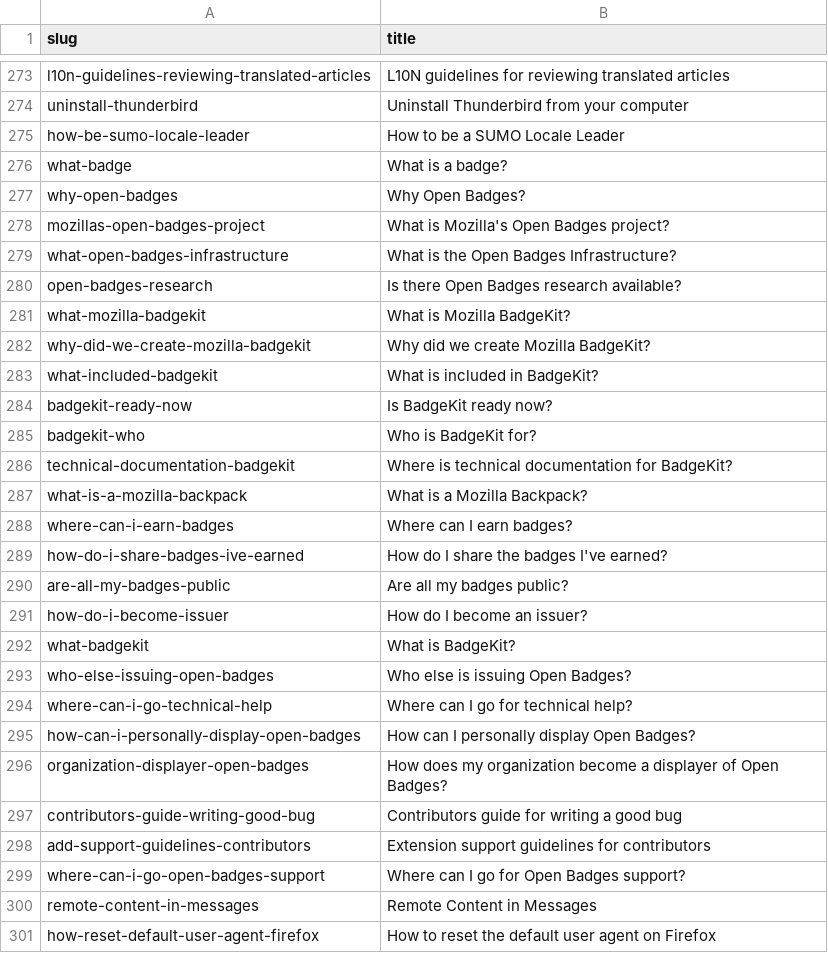
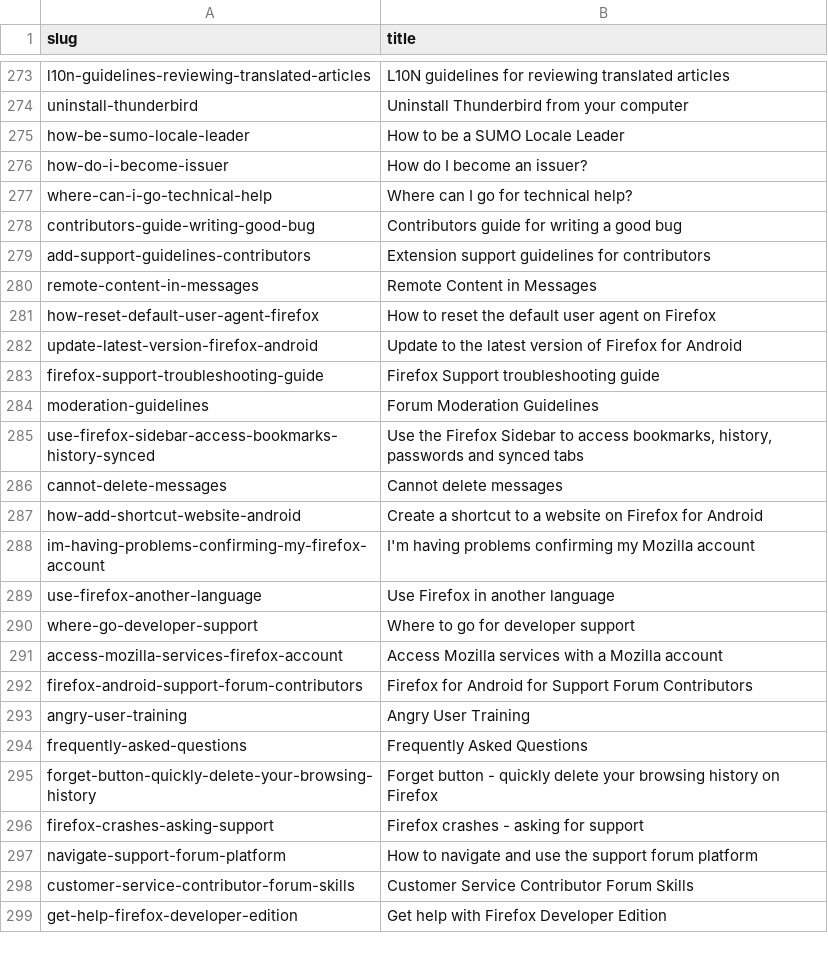
Before and after one commit to thunderbird/github-action-thunderbird-kb, a CSV file: allproducts-kb-title-slug-all-articles.csv, drawn as a sheet; only a part is shown, gaps mark what is left out; the shorter side is filled out with more unchanged rows.

```diff
--- a/allproducts-kb-title-slug-all-articles.csv
+++ b/allproducts-kb-title-slug-all-articles.csv
@@ -275,26 +275,6 @@ uninstall-thunderbird,Uninstall Thunderbird from your computer
 how-be-sumo-locale-leader,How to be a SUMO Locale Leader
-what-badge,What is a badge?
-why-open-badges,Why Open Badges?
-mozillas-open-badges-project,What is Mozilla's Open Badges project?
-what-open-badges-infrastructure,What is the Open Badges Infrastructure?
-open-badges-research,Is there Open Badges research available?
-what-mozilla-badgekit,What is Mozilla BadgeKit?
-why-did-we-create-mozilla-badgekit,Why did we create Mozilla BadgeKit?
-what-included-badgekit,What is included in BadgeKit?
-badgekit-ready-now,Is BadgeKit ready now?
-badgekit-who,Who is BadgeKit for?
-technical-documentation-badgekit,Where is technical documentation for BadgeKit?
-what-is-a-mozilla-backpack,What is a Mozilla Backpack?
-where-can-i-earn-badges,Where can I earn badges?
-how-do-i-share-badges-ive-earned,How do I share the badges I've earned?
-are-all-my-badges-public,Are all my badges public?
 how-do-i-become-issuer,How do I become an issuer?
-what-badgekit,What is BadgeKit?
-who-else-issuing-open-badges,Who else is issuing Open Badges?
 where-can-i-go-technical-help,Where can I go for technical help?
-how-can-i-personally-display-open-badges,How can I personally display Open Badges?
-organization-displayer-open-badges,How does my organization become a displayer of Open Badges?
 contributors-guide-writing-good-bug,Contributors guide for writing a good bug
 add-support-guidelines-contributors,Extension support guidelines for contributors
-where-can-i-go-open-badges-support,Where can I go for Open Badges support?
 remote-content-in-messages,Remote Content in Messages
```
Also changed, not shown: 1 other file.
